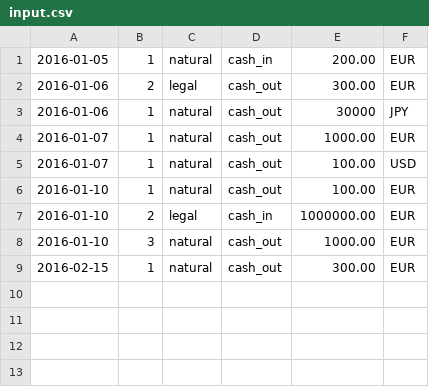
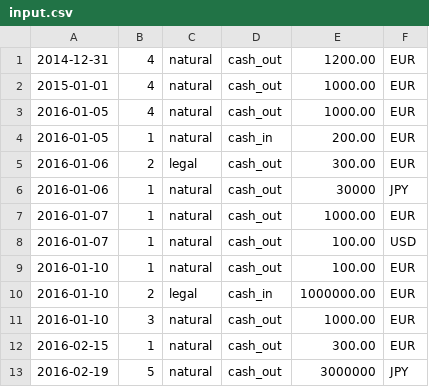
Before and after one commit to Kris-Ivanov/Commission-Fees, a CSV file: input.csv, drawn as a sheet.

```diff
--- a/input.csv
+++ b/input.csv
@@ -1 +1,4 @@
+2014-12-31,4,natural,cash_out,1200.00,EUR
+2015-01-01,4,natural,cash_out,1000.00,EUR
+2016-01-05,4,natural,cash_out,1000.00,EUR
 2016-01-05,1,natural,cash_in,200.00,EUR
@@ -9 +12,2 @@
 2016-02-15,1,natural,cash_out,300.00,EUR
+2016-02-19,5,natural,cash_out,3000000,JPY
```
Also changed, not shown: 3 other files.
